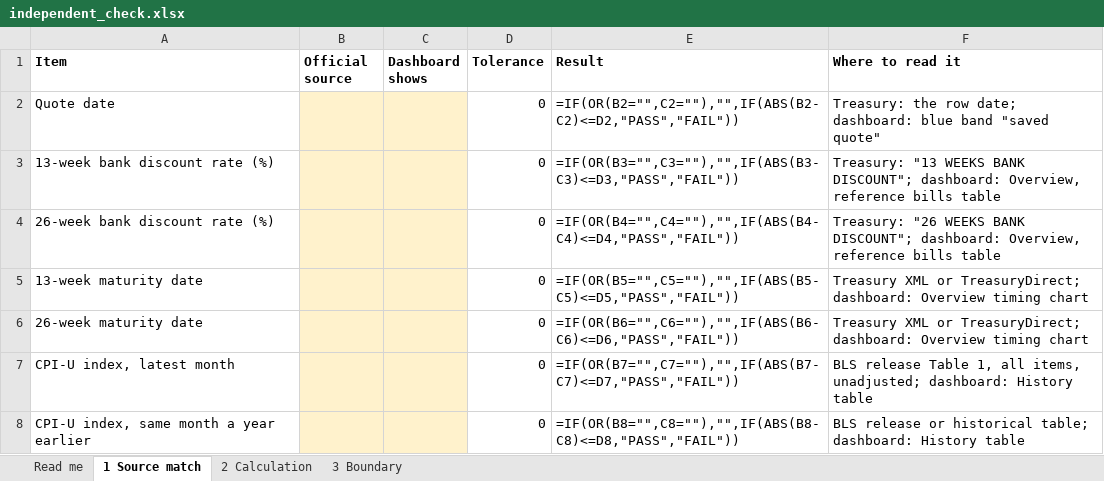
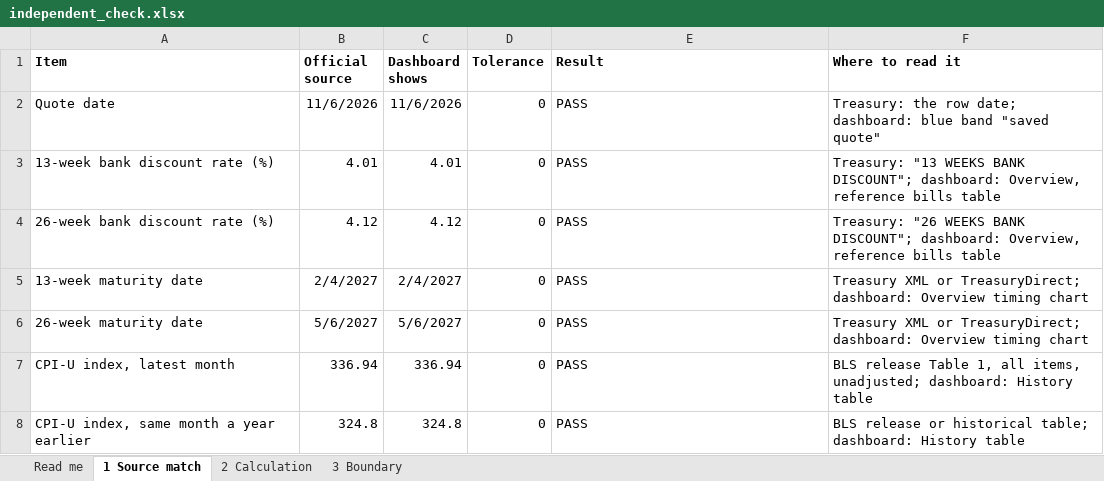
Before and after one commit to Timi-Fish/usd-cash-reserve-lab, an Excel workbook: bms5312-g09-usd-cash/evidence/independent_check.xlsx, sheet 1 Source match, drawn as a sheet; values as stored, in another font and other column widths than the file's, no borders; formulas without a stored value are shown as written; the diff names each change by its address in the sheet, - before the commit and + after, or states it on an @@ line.

```diff
--- a/bms5312-g09-usd-cash/evidence/independent_check.xlsx (sheet 1 Source match)
+++ b/bms5312-g09-usd-cash/evidence/independent_check.xlsx (sheet 1 Source match)
-B2 (Official source): (empty)
+B2 (Official source): 11/6/2026
-B2:C8 fill: #FFF2CC
+B2:C8 fill: none
-C2 (Dashboard shows): (empty)
+C2 (Dashboard shows): 11/6/2026
-E2 (Result): =IF(OR(B2="",C2=""),"",IF(ABS(B2-C2)<=D2,"PASS","FAIL"))
+E2 (Result): PASS
-B3 (Official source): (empty)
+B3 (Official source): 4.01
-C3 (Dashboard shows): (empty)
+C3 (Dashboard shows): 4.01
-E3 (Result): =IF(OR(B3="",C3=""),"",IF(ABS(B3-C3)<=D3,"PASS","FAIL"))
+E3 (Result): PASS
-B4 (Official source): (empty)
+B4 (Official source): 4.12
-C4 (Dashboard shows): (empty)
+C4 (Dashboard shows): 4.12
-E4 (Result): =IF(OR(B4="",C4=""),"",IF(ABS(B4-C4)<=D4,"PASS","FAIL"))
+E4 (Result): PASS
-B5 (Official source): (empty)
+B5 (Official source): 2/4/2027
-C5 (Dashboard shows): (empty)
+C5 (Dashboard shows): 2/4/2027
-E5 (Result): =IF(OR(B5="",C5=""),"",IF(ABS(B5-C5)<=D5,"PASS","FAIL"))
+E5 (Result): PASS
-B6 (Official source): (empty)
+B6 (Official source): 5/6/2027
-C6 (Dashboard shows): (empty)
+C6 (Dashboard shows): 5/6/2027
-E6 (Result): =IF(OR(B6="",C6=""),"",IF(ABS(B6-C6)<=D6,"PASS","FAIL"))
+E6 (Result): PASS
-B7 (Official source): (empty)
+B7 (Official source): 336.94
-C7 (Dashboard shows): (empty)
+C7 (Dashboard shows): 336.94
-E7 (Result): =IF(OR(B7="",C7=""),"",IF(ABS(B7-C7)<=D7,"PASS","FAIL"))
+E7 (Result): PASS
-B8 (Official source): (empty)
+B8 (Official source): 324.8
-C8 (Dashboard shows): (empty)
+C8 (Dashboard shows): 324.8
-E8 (Result): =IF(OR(B8="",C8=""),"",IF(ABS(B8-C8)<=D8,"PASS","FAIL"))
+E8 (Result): PASS
```
Also changed, not shown: sheet 3 Boundary, sheet 2 Calculation, sheet Read me, 17 other files.
